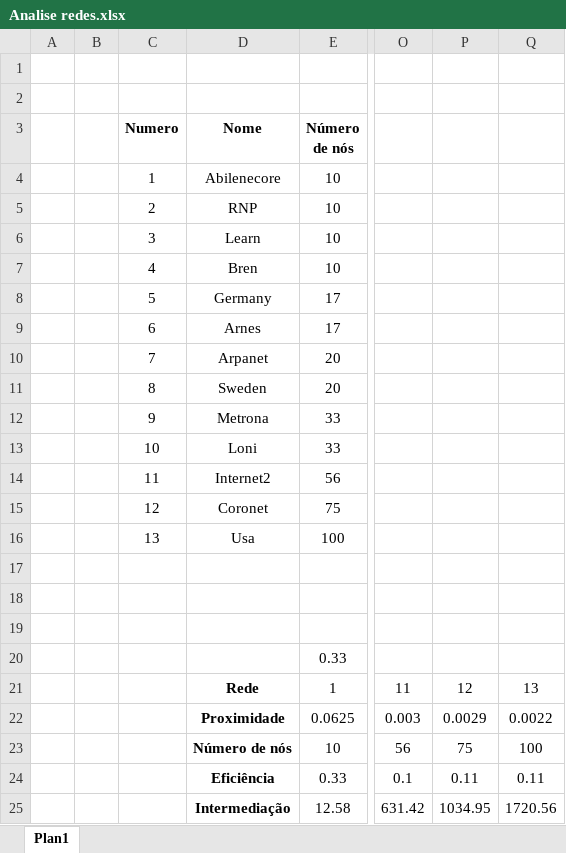
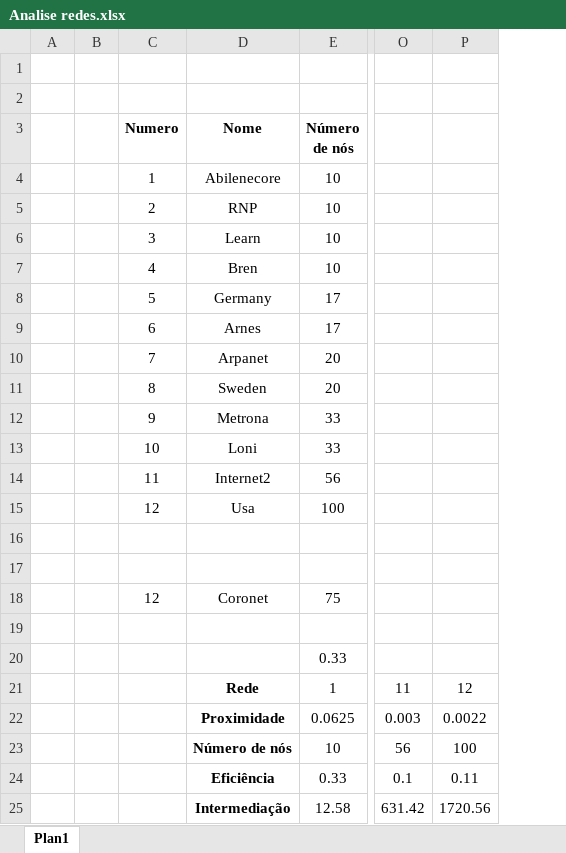
Before and after one commit to Trindad/medidas-de-centralidade, an Excel workbook: Analise redes.xlsx, sheet Plan1, drawn as a sheet; only a part is shown, gaps mark what is left out; values as stored, in another font and other column widths than the file's, no borders; charts and pictures not drawn; removed rows and columns are numbered as before the commit, all else as after; the diff names each change by its address in the sheet, - before the commit and + after, or states it on an @@ line.

Commit message:
adicionado graficos sobre as redes como imagens
adicionado graficos sobre as redes como imagens e planilha com os
graficos das redes geradas que foram utilizado no artigo

```diff
--- a/Analise redes.xlsx (sheet Plan1)
+++ b/Analise redes.xlsx (sheet Plan1)
-column P, rows 21-25: 12 | 0.0029 | 75 | 0.11 | 1034.95
-C15 (Numero): 13
+C15 (Numero): 12
@@ row 15 moved to row 18: 12 @@
-P21: 13
+P21: 12
```
Also changed, not shown: charts or pictures, 18 other files.
